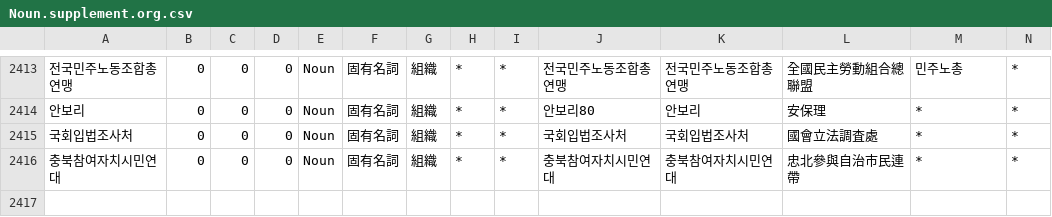
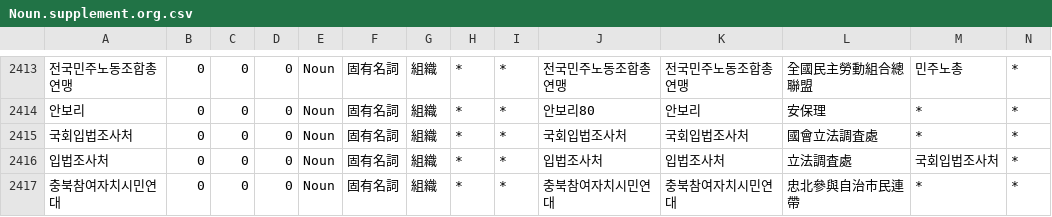
Before and after one commit to okikirmui/handic, a CSV file: Noun.supplement.org.csv, drawn as a sheet; only a part is shown, gaps mark what is left out; rows hold the shown columns only; the diff names each change by its address in the sheet, - before the commit and + after, or states it on an @@ line.

Commit message:
[Change] some files

```diff
--- a/Noun.supplement.org.csv
+++ b/Noun.supplement.org.csv
+row 2416: 입법조사처 | 0 | 0 | 0 | Noun | 固有名詞 | 組織 | * | * | 입법조사처 | 입법조사처 | 立法調査處 | 국회입법조사처 | *
```
